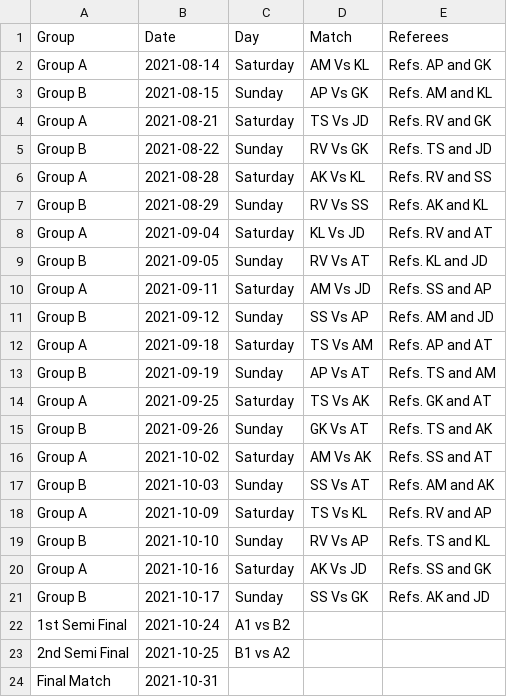
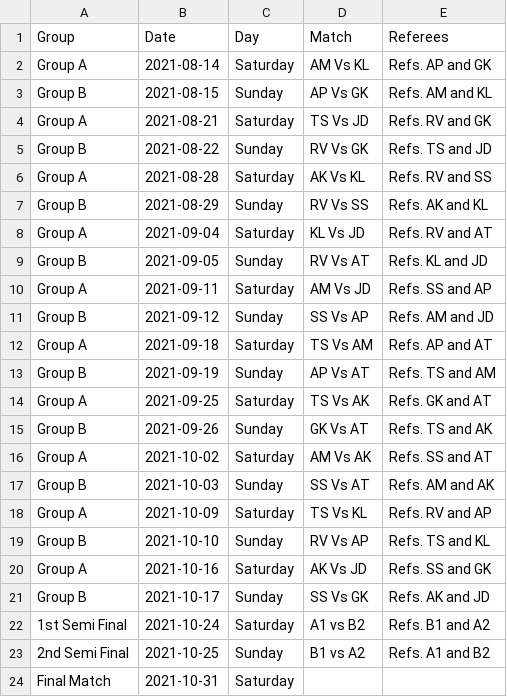
Before and after one commit to dpmjoshi/sj_open, a CSV file: scheduler/output/7_4_2021__2023/tournament_schedule.csv, drawn as a sheet; the diff names each change by its address in the sheet, - before the commit and + after, or states it on an @@ line.

```diff
--- a/scheduler/output/7_4_2021__2023/tournament_schedule.csv
+++ b/scheduler/output/7_4_2021__2023/tournament_schedule.csv
-C22 (Day): A1 vs B2
+C22 (Day): Saturday
-D22 (Match): (empty)
+D22 (Match): A1 vs B2
-E22 (Referees): (empty)
+E22 (Referees): Refs. B1 and A2
-C23 (Day): B1 vs A2
+C23 (Day): Sunday
-D23 (Match): (empty)
+D23 (Match): B1 vs A2
-E23 (Referees): (empty)
+E23 (Referees): Refs. A1 and B2
-C24 (Day): (empty)
+C24 (Day): Saturday
```
Also changed, not shown: 1 other file.
